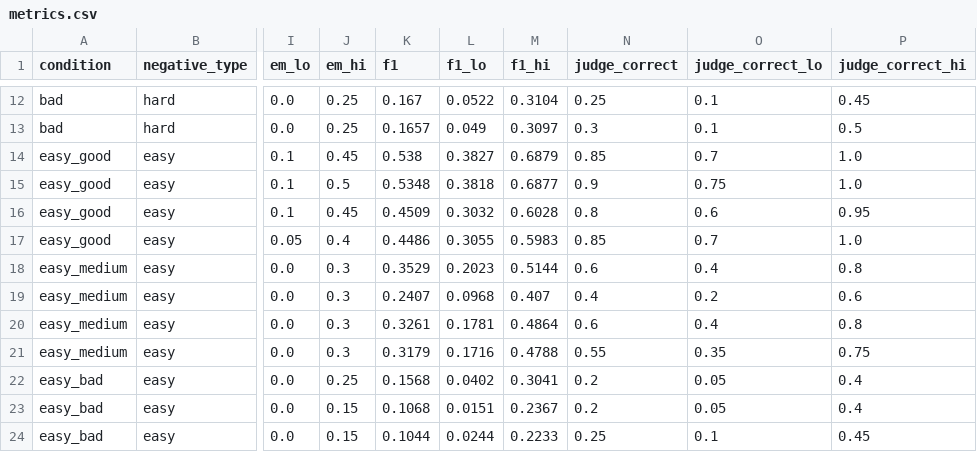
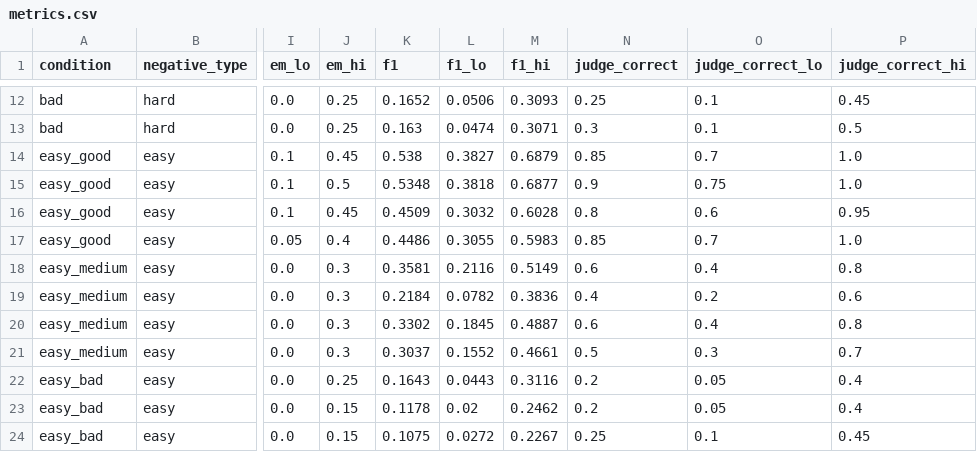
Before and after one commit to FabioZheng/Handoff, a CSV file: results/retrieval_quality/n20/metrics.csv, drawn as a sheet; only a part is shown, gaps mark what is left out; the diff covers the shown part only; the diff names each change by its address in the sheet, - before the commit and + after, or states it on an @@ line.

```diff
--- a/results/retrieval_quality/n20/metrics.csv
+++ b/results/retrieval_quality/n20/metrics.csv
-K12 (f1): 0.167
+K12 (f1): 0.1652
-L12 (f1_lo): 0.0522
+L12 (f1_lo): 0.0506
-M12 (f1_hi): 0.3104
+M12 (f1_hi): 0.3093
-K13 (f1): 0.1657
+K13 (f1): 0.163
-L13 (f1_lo): 0.049
+L13 (f1_lo): 0.0474
-M13 (f1_hi): 0.3097
+M13 (f1_hi): 0.3071
-K18 (f1): 0.3529
+K18 (f1): 0.3581
-L18 (f1_lo): 0.2023
+L18 (f1_lo): 0.2116
-M18 (f1_hi): 0.5144
+M18 (f1_hi): 0.5149
-K19 (f1): 0.2407
+K19 (f1): 0.2184
-L19 (f1_lo): 0.0968
+L19 (f1_lo): 0.0782
-M19 (f1_hi): 0.407
+M19 (f1_hi): 0.3836
-K20 (f1): 0.3261
+K20 (f1): 0.3302
-L20 (f1_lo): 0.1781
+L20 (f1_lo): 0.1845
-M20 (f1_hi): 0.4864
+M20 (f1_hi): 0.4887
-K21 (f1): 0.3179
+K21 (f1): 0.3037
-L21 (f1_lo): 0.1716
+L21 (f1_lo): 0.1552
-M21 (f1_hi): 0.4788
+M21 (f1_hi): 0.4661
-N21 (judge_correct): 0.55
+N21 (judge_correct): 0.5
-O21 (judge_correct_lo): 0.35
+O21 (judge_correct_lo): 0.3
-P21 (judge_correct_hi): 0.75
+P21 (judge_correct_hi): 0.7
-K22 (f1): 0.1568
+K22 (f1): 0.1643
-L22 (f1_lo): 0.0402
+L22 (f1_lo): 0.0443
-M22 (f1_hi): 0.3041
+M22 (f1_hi): 0.3116
-K23 (f1): 0.1068
+K23 (f1): 0.1178
-L23 (f1_lo): 0.0151
+L23 (f1_lo): 0.02
-M23 (f1_hi): 0.2367
+M23 (f1_hi): 0.2462
-K24 (f1): 0.1044
+K24 (f1): 0.1075
-L24 (f1_lo): 0.0244
+L24 (f1_lo): 0.0272
-M24 (f1_hi): 0.2233
+M24 (f1_hi): 0.2267
```
Also changed, not shown: 33 edited cells elsewhere in this file, results/retrieval_quality/n20/deltas.csv, 7 other files.
